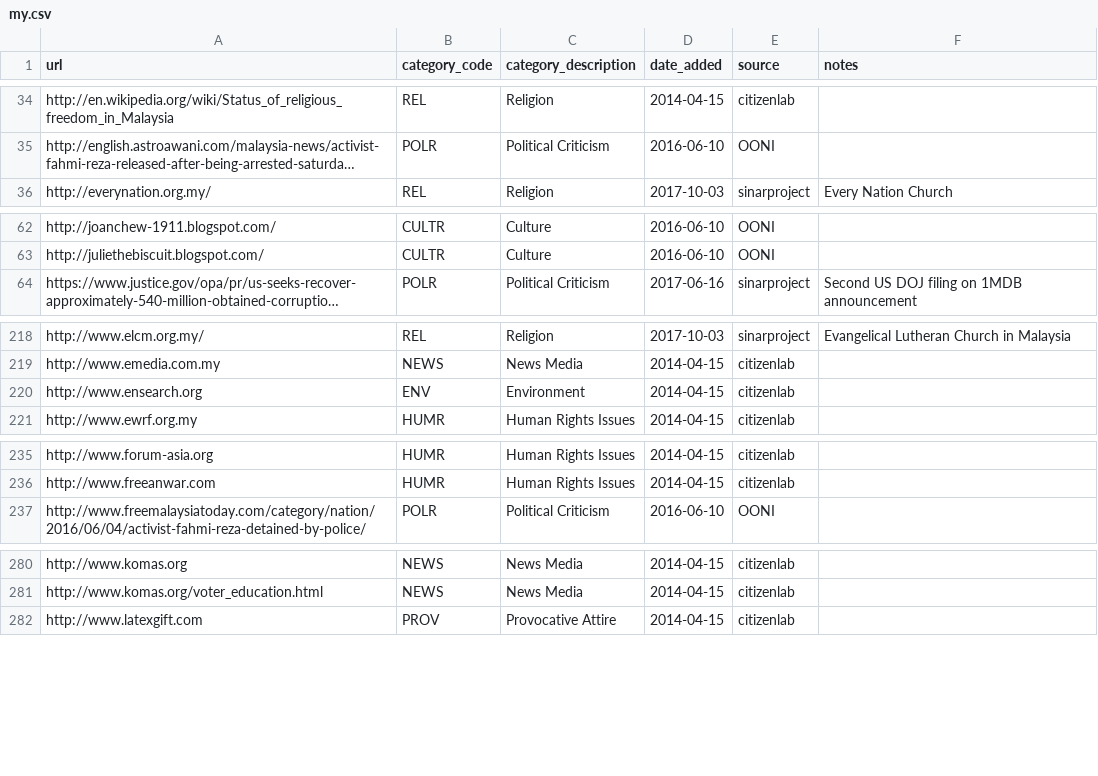
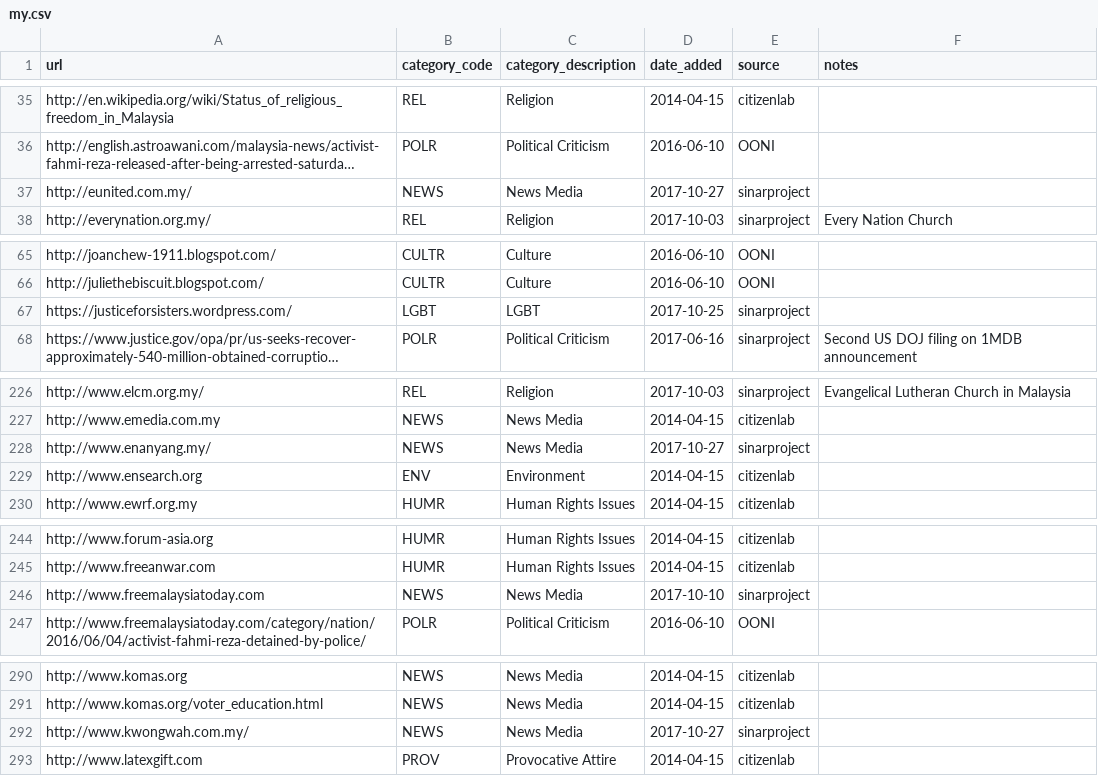
Before and after one commit to ooni/probe-ios, a CSV file: ooniprobe/Resources/test-lists/my.csv, drawn as a sheet; only a part is shown, gaps mark what is left out; long unchanged cells end in …; the diff covers the shown part only; the diff names each change by its address in the sheet, - before the commit and + after, or states it on an @@ line.

```diff
--- a/ooniprobe/Resources/test-lists/my.csv
+++ b/ooniprobe/Resources/test-lists/my.csv
+row 37: http://eunited.com.my/ | NEWS | News Media | 2017-10-27 | sinarproject
+row 67: https://justiceforsisters.wordpress.com/ | LGBT | LGBT | 2017-10-25 | sinarproject
+row 228: http://www.enanyang.my/ | NEWS | News Media | 2017-10-27 | sinarproject
+row 246: http://www.freemalaysiatoday.com | NEWS | News Media | 2017-10-10 | sinarproject
+row 292: http://www.kwongwah.com.my/ | NEWS | News Media | 2017-10-27 | sinarproject
```
Also changed, not shown: 11 added rows, 3 removed rows and 4 edited cells elsewhere in this file, ooniprobe/Resources/test-lists/by.csv, ooniprobe/Resources/test-lists/eg.csv, 9 other files.
